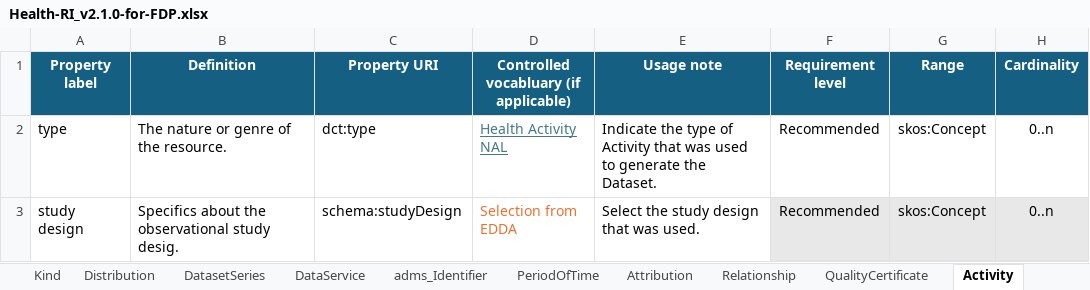
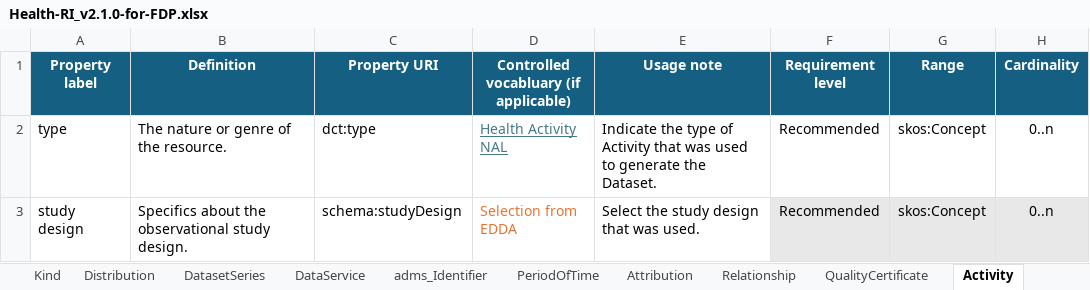
Before and after one commit to Health-RI/health-ri-metadata, an Excel workbook: Documents/Health-RI_v2.1.0-for-FDP.xlsx, sheet Activity, drawn as a sheet; only a part is shown; values as stored, in another font and other column widths than the file's, no borders; conditional formats not drawn; the diff names each change by its address in the sheet, - before the commit and + after, or states it on an @@ line.

```diff
--- a/Documents/Health-RI_v2.1.0-for-FDP.xlsx (sheet Activity)
+++ b/Documents/Health-RI_v2.1.0-for-FDP.xlsx (sheet Activity)
-B3 (Definition): …observational study desig.
+B3 (Definition): …observational study design.
```
Also changed, not shown: sheet Dataset, sheet classes, sheet Agent, sheet Column, sheet Distribution, Documents/Controlled_Vocabularies_Instructions.xlsx, 2 other files.
